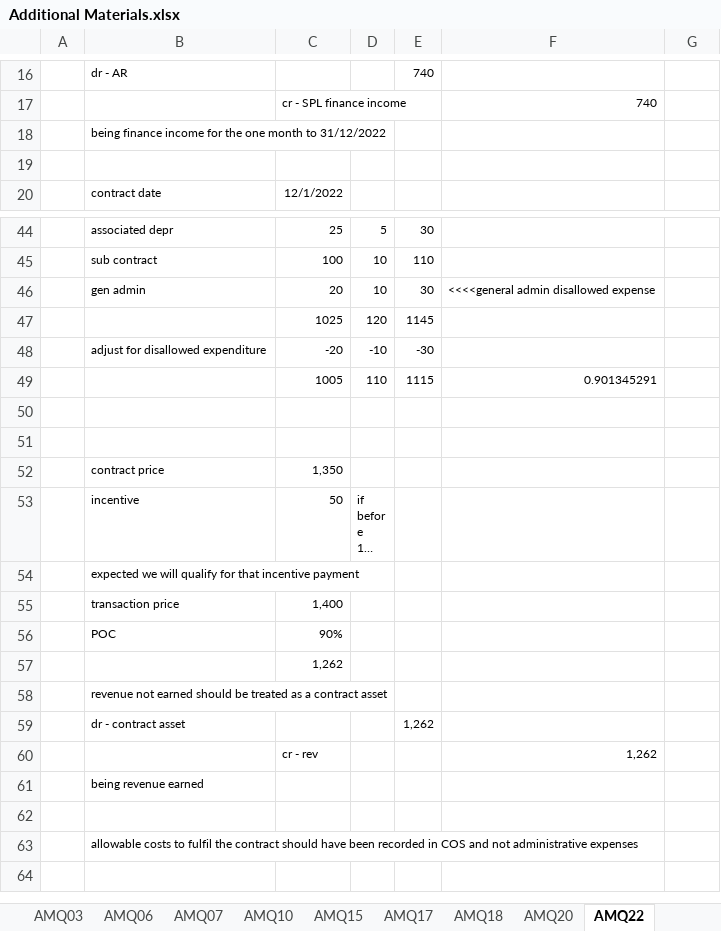
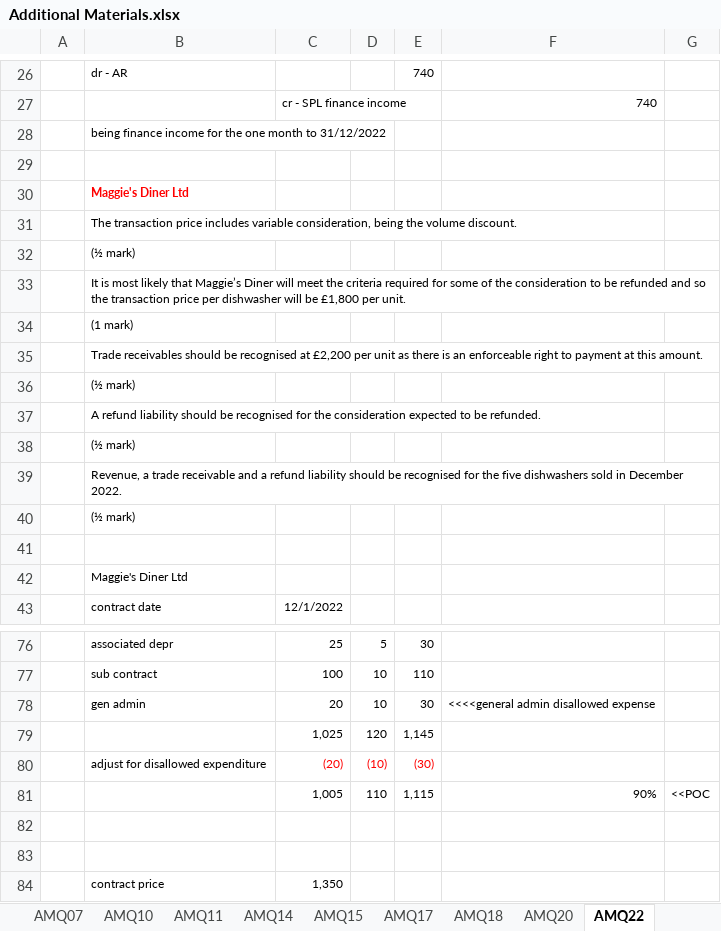
Before and after one commit to BobCornish/FINREP, an Excel workbook: Additional Materials.xlsx, sheet AMQ22, drawn as a sheet; only a part is shown, gaps mark what is left out; the shorter side is filled out with more unchanged rows; long unchanged cells end in …; values as stored, in another font and other column widths than the file's, no borders; removed rows and columns are numbered as before the commit, all else as after; the diff covers the shown part only; the diff names each change by its address in the sheet, - before the commit and + after, or states it on an @@ line.

```diff
--- a/Additional Materials.xlsx (sheet AMQ22)
+++ b/Additional Materials.xlsx (sheet AMQ22)
+sheet tab: AMQ11
+sheet tab: AMQ14
+row 30:  | Maggie's Diner Ltd
+row 31:  | The transaction price includes variable consideration, being the volume discount.
+row 32:  | (½ mark)
+row 33:  | It is most likely that Maggie’s Diner will meet the criteria required for some of the consideration to be refunded and so the transaction price per dishwasher will be £1,800 per unit.
+row 34:  | (1 mark)
+row 35:  | Trade receivables should be recognised at £2,200 per unit as there is an enforceable right to payment at this amount.
+row 36:  | (½ mark)
+row 37:  | A refund liability should be recognised for the consideration expected to be refunded.
+row 38:  | (½ mark)
+row 39:  | Revenue, a trade receivable and a refund liability should be recognised for the five dishwashers sold in December 2022.
+row 40:  | (½ mark)
+row 41: (empty)
+row 42:  | Maggie's Diner Ltd
-row 47:  |  | 1025 | 120 | 1145
-row 48:  | adjust for disallowed expenditure | -20 | -10 | -30
-row 49:  |  | 1005 | 110 | 1115 | 0.901345291
+row 79:  |  | 1,025 | 120 | 1,145
+row 80:  | adjust for disallowed expenditure | (20) | (10) | (30)
+row 81:  |  | 1,005 | 110 | 1,115 | 90% | <<POC
```
Also changed, not shown: 19 added rows and 5 edited cells elsewhere in this sheet, sheet Main, other sheet tabs, formulas that keep their value, charts or pictures, Module 12 - Financial Instruments Presentation, Classification and Measurement.xlsx, Module 19 - Taxation Current Tax.xlsx, 4 other files.
